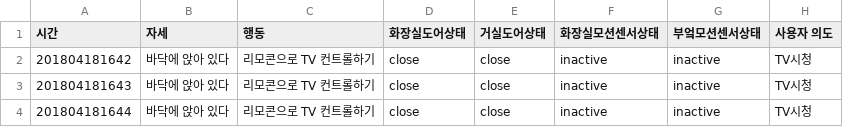
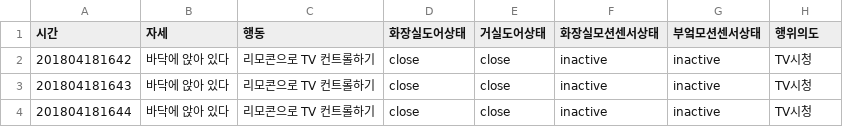
Before and after one commit to ai4r/SSU_IntentionDataSet, a CSV file: subject01/trainingData_subject01_20180420.csv, drawn as a sheet; only a part is shown.

Commit message:
Update trainingData_subject01_20180420.csv

```diff
--- a/subject01/trainingData_subject01_20180420.csv
+++ b/subject01/trainingData_subject01_20180420.csv
@@ -1,2 +1,2 @@
-시간, 자세, 행동, 화장실도어상태, 거실도어상태, 화장실모션센서상태, 부엌모션센서상태, 사용자 의도
+시간, 자세, 행동, 화장실도어상태, 거실도어상태, 화장실모션센서상태, 부엌모션센서상태, 행위의도
 201804181642,바닥에 앉아 있다,리모콘으로 TV 컨트롤하기,close,close,inactive,inactive,TV시청
```
